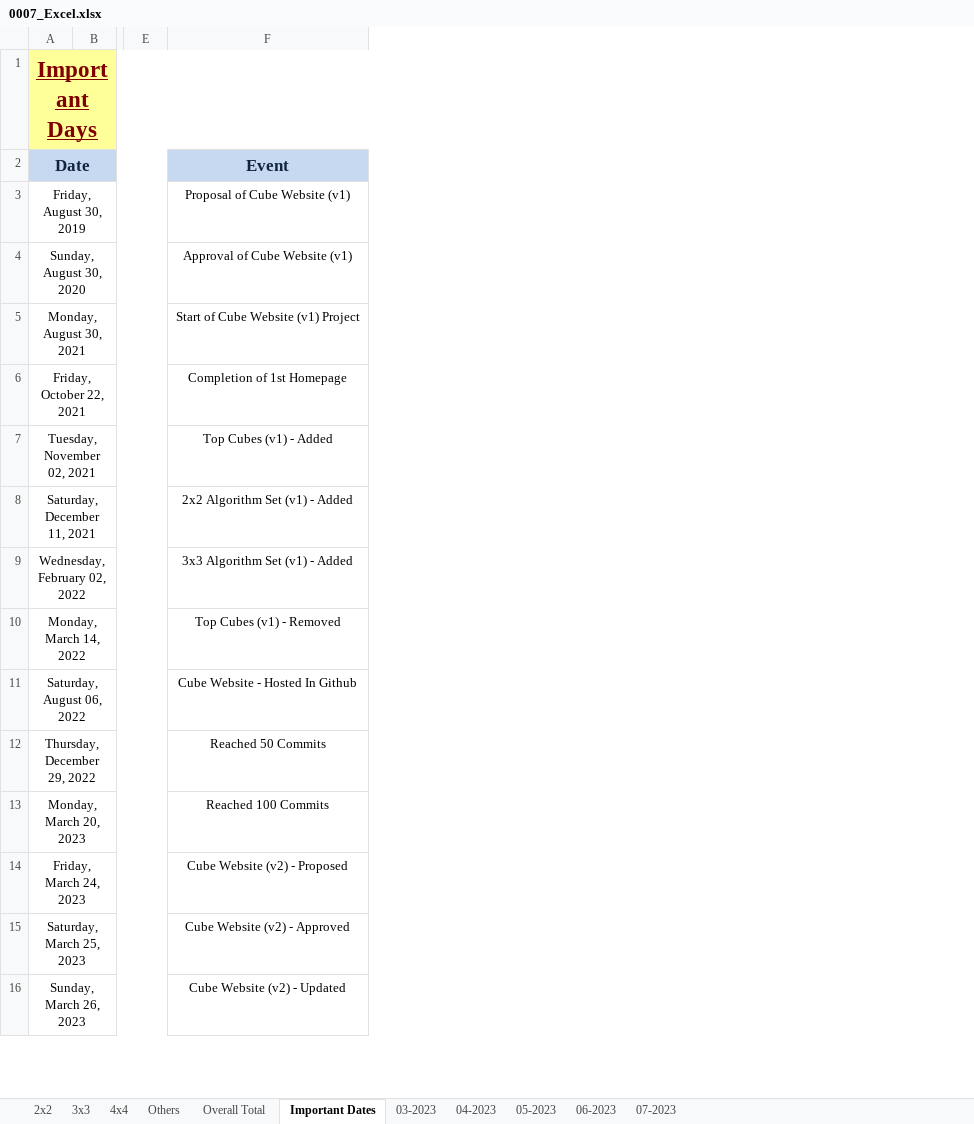
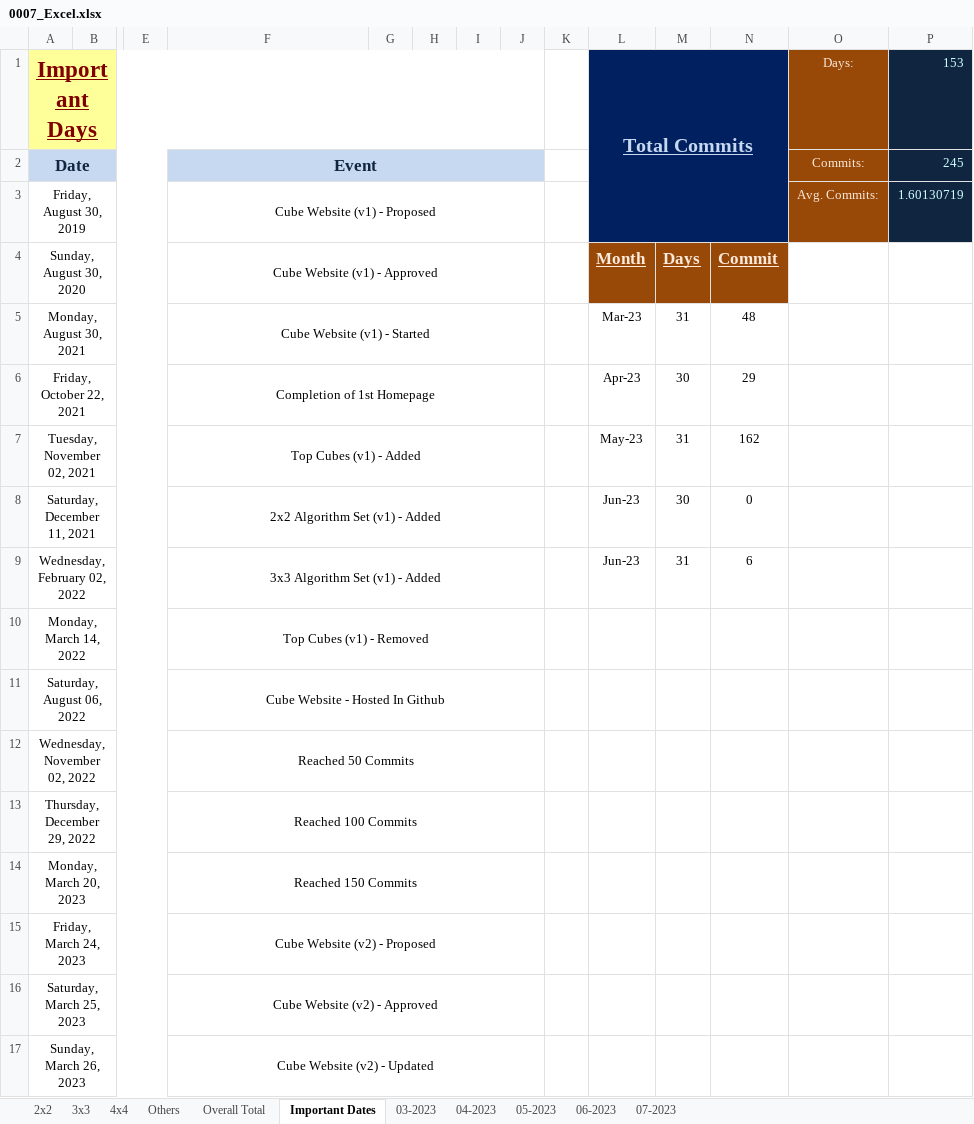
Before and after one commit to Adarsh-Chesser/Website, an Excel workbook: 0007_Excel.xlsx, sheet Important Dates, drawn as a sheet; only a part is shown, gaps mark what is left out; values as stored, in another font and other column widths than the file's, no borders; addresses are those after the commit; rows hold the shown columns only; the diff covers the shown part only; the diff names each change by its address in the sheet, - before the commit and + after, or states it on an @@ line.

Commit message:
Note- 43

```diff
--- a/0007_Excel.xlsx (sheet Important Dates)
+++ b/0007_Excel.xlsx (sheet Important Dates)
+column G, empty
+column H, empty
+column I, empty
+column J, empty
+column K, empty
+column L, rows 1-9: Total Commits |  |  | Month | Mar-23 | Apr-23 | May-23 | Jun-23 | Jun-23
+column M, rows 4-9: Days | 31 | 30 | 31 | 30 | 31
+column N, rows 4-9: Commit | 48 | 29 | 162 | 0 | 6
+column O, rows 1-3: Days: | Commits: | Avg. Commits:
+column P, rows 1-3: 153 | 245 | 1.60130719
+F2:J2 merged
-F3: Proposal of Cube Website (v1)
+F3: Cube Website (v1) - Proposed
+F3:J3 merged
-F4: Approval of Cube Website (v1)
+F4: Cube Website (v1) - Approved
+F4:J4 merged
-F5: Start of Cube Website (v1) Project
+F5: Cube Website (v1) - Started
+F5:J5 merged
+F6:J6 merged
+F7:J7 merged
+F8:J8 merged
+F9:J9 merged
+F10:J10 merged
+F11:J11 merged
+row 12: Wednesday, November 02, 2022 |  |  | Reached 50 Commits
-F13: Reached 50 Commits
+F13: Reached 100 Commits
+F13:J13 merged
-F14: Reached 100 Commits
+F14: Reached 150 Commits
+F14:J14 merged
+F15:J15 merged
+F16:J16 merged
+F17:J17 merged
```
Also changed, not shown: 1 added row, 1 removed row, 12 edited cells and merged cells elsewhere in this sheet, sheet Overall Total, sheet 07-2023, sheet 2x2.
